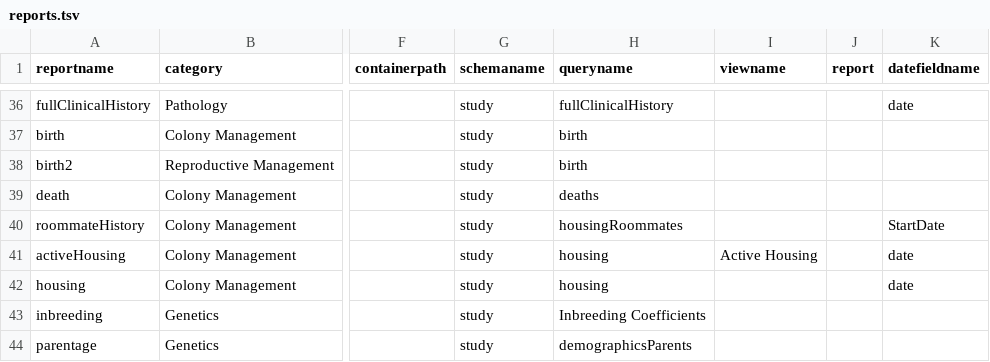
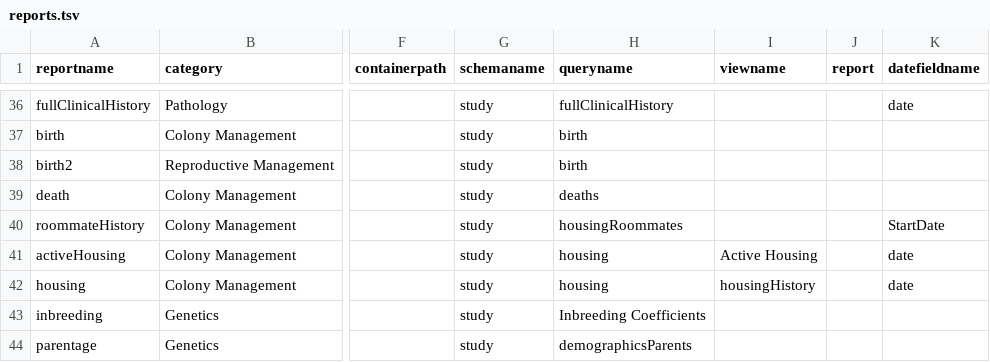
Before and after one commit to LabKey/snprcEHRModules, a TSV file: snprc_ehr/resources/data/reports.tsv, drawn as a sheet; only a part is shown, gaps mark what is left out; the diff names each change by its address in the sheet, - before the commit and + after, or states it on an @@ line.

Commit message:
snprc - Added cage position to housing queries

```diff
--- a/snprc_ehr/resources/data/reports.tsv
+++ b/snprc_ehr/resources/data/reports.tsv
-I42 (viewname): (empty)
+I42 (viewname): housingHistory
```
Also changed, not shown: 3 other files.
